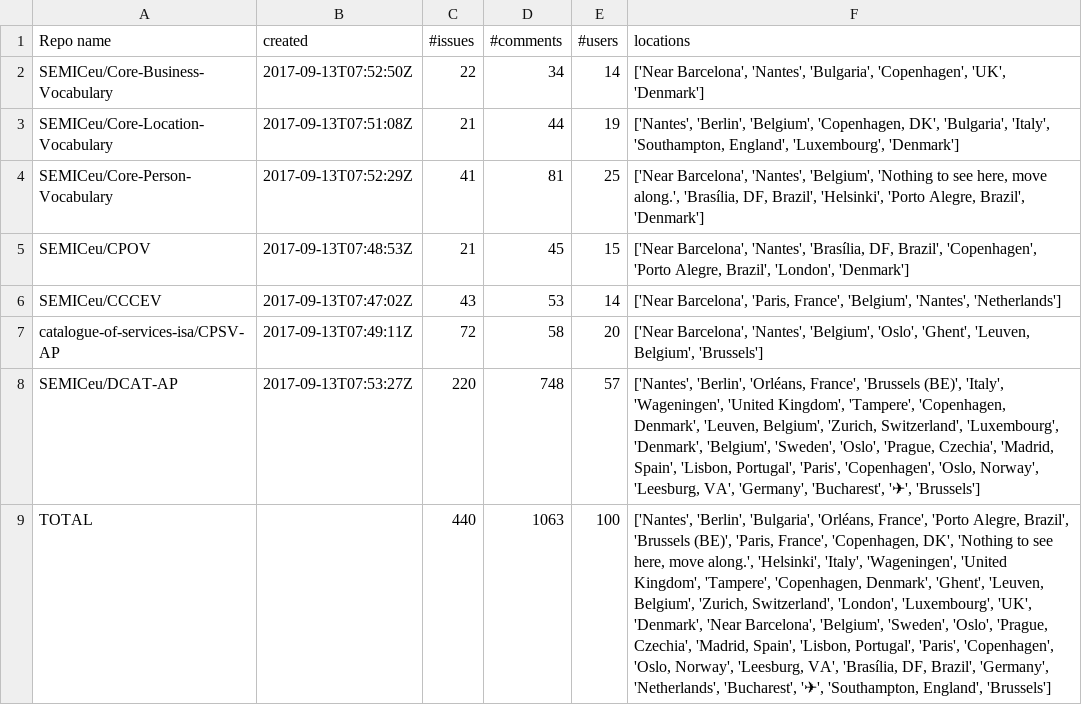
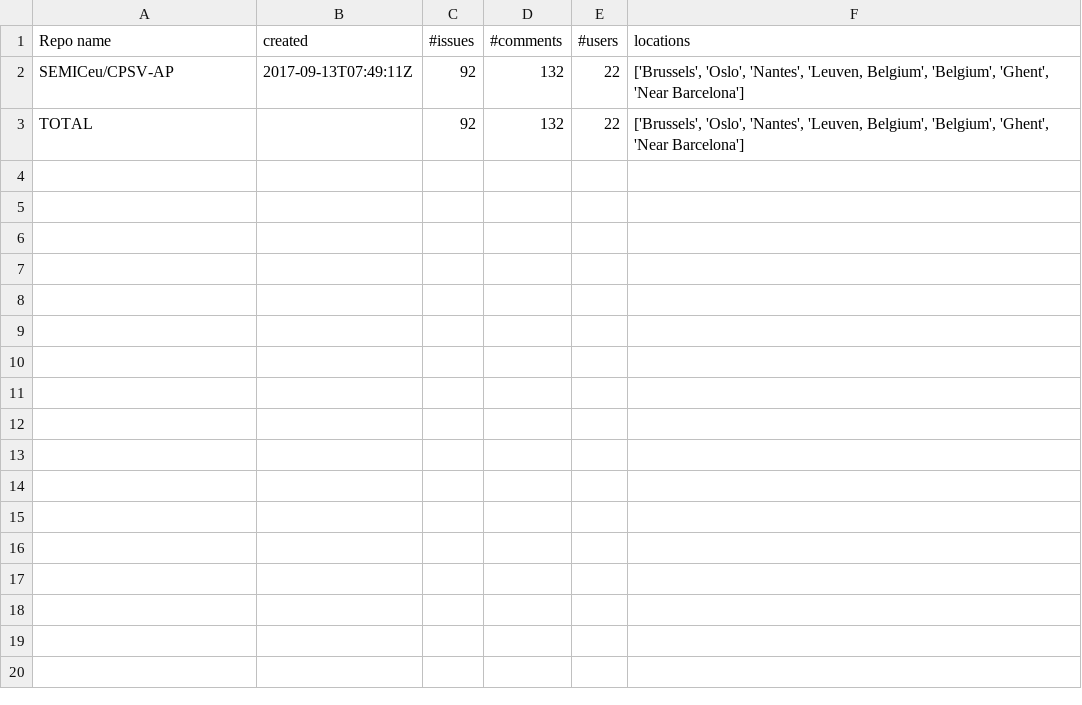
Before and after one commit to EmidioStani/github-analytics, a CSV file: output.csv, drawn as a sheet; removed rows and columns are numbered as before the commit, all else as after; the diff names each change by its address in the sheet, - before the commit and + after, or states it on an @@ line.

Commit message:
moved cpsv-ap to semic

```diff
--- a/output.csv
+++ b/output.csv
-row 2: SEMICeu/Core-Business-Vocabulary | 2017-09-13T07:52:50Z | 22 | 34 | 14 | ['Near Barcelona', 'Nantes', 'Bulgaria', 'Copenhagen', 'UK', 'Denmark']
-row 3: SEMICeu/Core-Location-Vocabulary | 2017-09-13T07:51:08Z | 21 | 44 | 19 | ['Nantes', 'Berlin', 'Belgium', 'Copenhagen, DK', 'Bulgaria', 'Italy', 'Southampton, England', 'Luxembourg', 'Denmark']
-row 4: SEMICeu/Core-Person-Vocabulary | 2017-09-13T07:52:29Z | 41 | 81 | 25 | ['Near Barcelona', 'Nantes', 'Belgium', 'Nothing to see here, move along.', 'Brasília, DF, Brazil', 'Helsinki', 'Porto Alegre, Brazil', 'Denmark']
-row 5: SEMICeu/CPOV | 2017-09-13T07:48:53Z | 21 | 45 | 15 | ['Near Barcelona', 'Nantes', 'Brasília, DF, Brazil', 'Copenhagen', 'Porto Alegre, Brazil', 'London', 'Denmark']
-row 6: SEMICeu/CCCEV | 2017-09-13T07:47:02Z | 43 | 53 | 14 | ['Near Barcelona', 'Paris, France', 'Belgium', 'Nantes', 'Netherlands']
-row 7: catalogue-of-services-isa/CPSV-AP | 2017-09-13T07:49:11Z | 72 | 58 | 20 | ['Near Barcelona', 'Nantes', 'Belgium', 'Oslo', 'Ghent', 'Leuven, Belgium', 'Brussels']
-row 8: SEMICeu/DCAT-AP | 2017-09-13T07:53:27Z | 220 | 748 | 57 | ['Nantes', 'Berlin', 'Orléans, France', 'Brussels (BE)', 'Italy', 'Wageningen', 'United Kingdom', 'Tampere', 'Copenhagen, Denmark', 'Leuven, Belgium', 'Zurich, Switzerland', 'Luxembourg', 'Denmark', 'Belgium', 'Sweden', 'Oslo', 'Prague, Czechia', 'Madrid, Spain', 'Lisbon, Portugal', 'Paris', 'Copenhagen', 'Oslo, Norway', 'Leesburg, VA', 'Germany', 'Bucharest', '✈', 'Brussels']
+row 2: SEMICeu/CPSV-AP | 2017-09-13T07:49:11Z | 92 | 132 | 22 | ['Brussels', 'Oslo', 'Nantes', 'Leuven, Belgium', 'Belgium', 'Ghent', 'Near Barcelona']
-C3 (#issues): 440
+C3 (#issues): 92
-D3 (#comments): 1063
+D3 (#comments): 132
-E3 (#users): 100
+E3 (#users): 22
-F3 (locations): ['Nantes', 'Berlin', 'Bulgaria', 'Orléans, France', 'Porto Alegre, Brazil', 'Brussels (BE)', 'Paris, France', 'Copenhagen, DK', 'Nothing to see here, move along.', 'Helsinki', 'Italy', 'Wageningen', 'United Kingdom', 'Tampere', 'Copenhagen, Denmark', 'Ghent', 'Leuven, Belgium', 'Zurich, Switzerland', 'London', 'Luxembourg', 'UK', 'Denmark', 'Near Barcelona', 'Belgium', 'Sweden', 'Oslo', 'Prague, Czechia', 'Madrid, Spain', 'Lisbon, Portugal', 'Paris', 'Copenhagen', 'Oslo, Norway', 'Leesburg, VA', 'Brasília, DF, Brazil', 'Germany', 'Netherlands', 'Bucharest', '✈', 'Southampton, England', 'Brussels']
+F3 (locations): ['Brussels', 'Oslo', 'Nantes', 'Leuven, Belgium', 'Belgium', 'Ghent', 'Near Barcelona']
```
Also changed, not shown: 2 other files.
